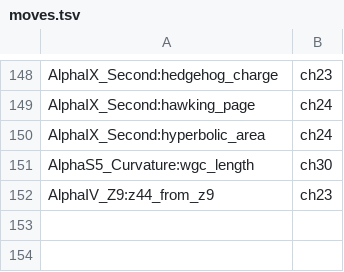
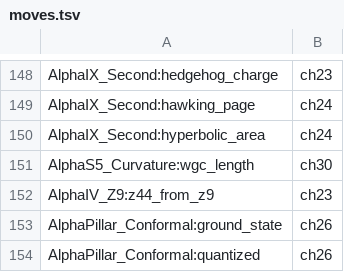
Before and after one commit to Kurokawa-rijio/Cyclic-Fueter-Theory-Lean, a TSV file: textbook/map/moves.tsv, drawn as a sheet; only a part is shown, gaps mark what is left out.

```diff
--- a/textbook/map/moves.tsv
+++ b/textbook/map/moves.tsv
@@ -152 +152,3 @@ AlphaS5_Curvature:wgc_length	ch30
 AlphaIV_Z9:z44_from_z9	ch23
+AlphaPillar_Conformal:ground_state	ch26
+AlphaPillar_Conformal:quantized	ch26
```
Also changed, not shown: 4 other files.
